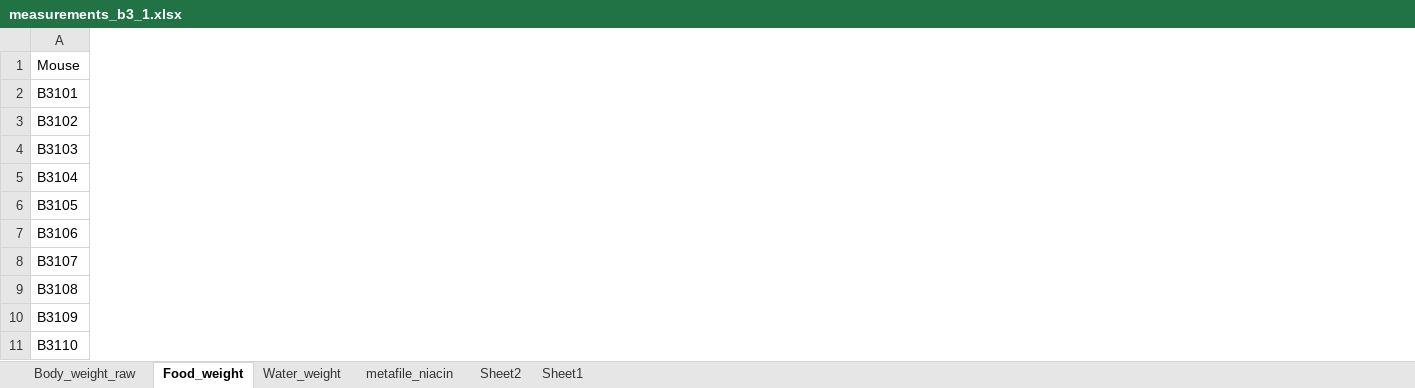
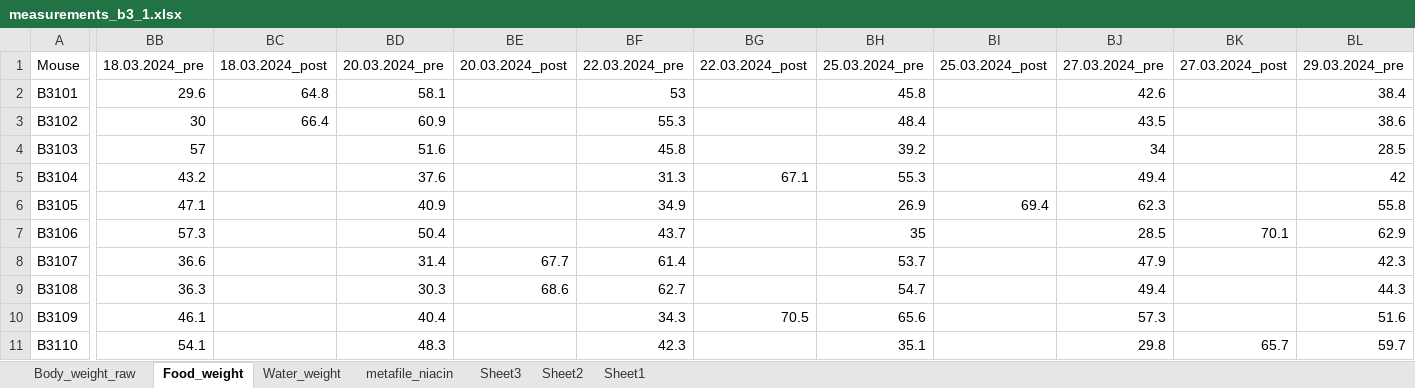
Before and after one commit to marijevisser/niacin, an Excel workbook: data/measurements_b3_1.xlsx, sheet Food_weight, drawn as a sheet; only a part is shown, gaps mark what is left out; values as stored, in another font and other column widths than the file's, no borders; the diff covers the shown part only; the diff names each change by its address in the sheet, - before the commit and + after, or states it on an @@ line.

Commit message:
changes 10-4 (and earlier)
Include:
- beginning of second niacin cohort script
- moved t test from first to a separate script
- added a script to display weight distribution of the second cohort
- tried (and failed) to resolve some problems in the first cohort (days and splitting of groups)

```diff
--- a/data/measurements_b3_1.xlsx (sheet Food_weight)
+++ b/data/measurements_b3_1.xlsx (sheet Food_weight)
+sheet tab: Sheet3
+column BB, rows 1-11: 18.03.2024_pre | 29.6 | 30 | 57 | 43.2 | 47.1 | 57.3 | 36.6 | 36.3 | 46.1 | 54.1
+column BC, rows 1-3: 18.03.2024_post | 64.8 | 66.4
+column BD, rows 1-11: 20.03.2024_pre | 58.1 | 60.9 | 51.6 | 37.6 | 40.9 | 50.4 | 31.4 | 30.3 | 40.4 | 48.3
+column BE, rows 1-9: 20.03.2024_post |  |  |  |  |  |  | 67.7 | 68.6
+column BF, rows 1-11: 22.03.2024_pre | 53 | 55.3 | 45.8 | 31.3 | 34.9 | 43.7 | 61.4 | 62.7 | 34.3 | 42.3
+column BG, rows 1-10: 22.03.2024_post |  |  |  | 67.1 |  |  |  |  | 70.5
+column BH, rows 1-11: 25.03.2024_pre | 45.8 | 48.4 | 39.2 | 55.3 | 26.9 | 35 | 53.7 | 54.7 | 65.6 | 35.1
+column BI, rows 1-6: 25.03.2024_post |  |  |  |  | 69.4
+column BJ, rows 1-11: 27.03.2024_pre | 42.6 | 43.5 | 34 | 49.4 | 62.3 | 28.5 | 47.9 | 49.4 | 57.3 | 29.8
+column BK, rows 1-11: 27.03.2024_post |  |  |  |  |  | 70.1 |  |  |  | 65.7
+column BL, rows 1-11: 29.03.2024_pre | 38.4 | 38.6 | 28.5 | 42 | 55.8 | 62.9 | 42.3 | 44.3 | 51.6 | 59.7
```
Also changed, not shown: 6 added columns elsewhere in this sheet, sheet metafile_niacin, sheet Water_weight, sheet Body_weight_raw, 7 other files.
